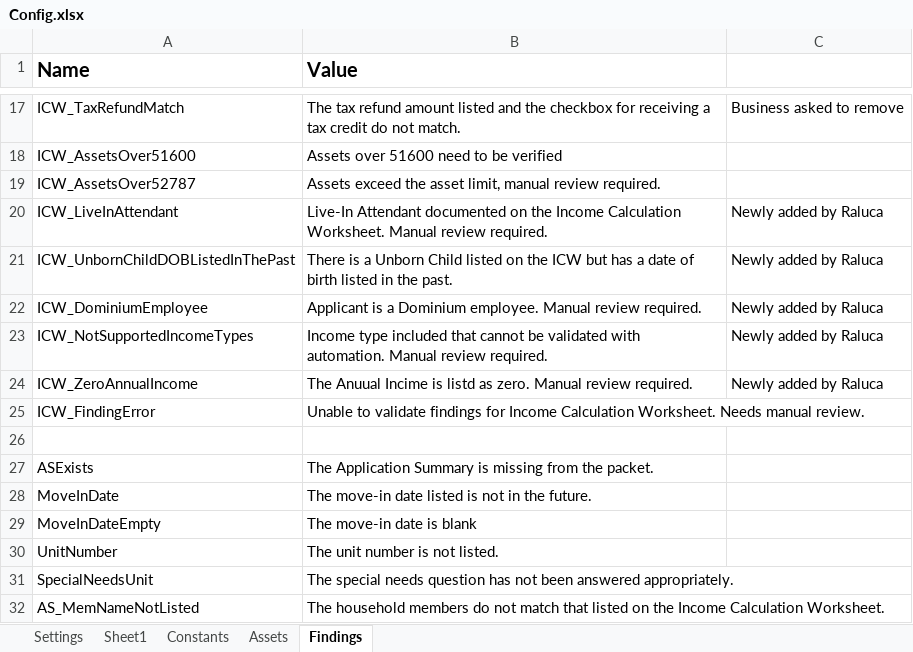
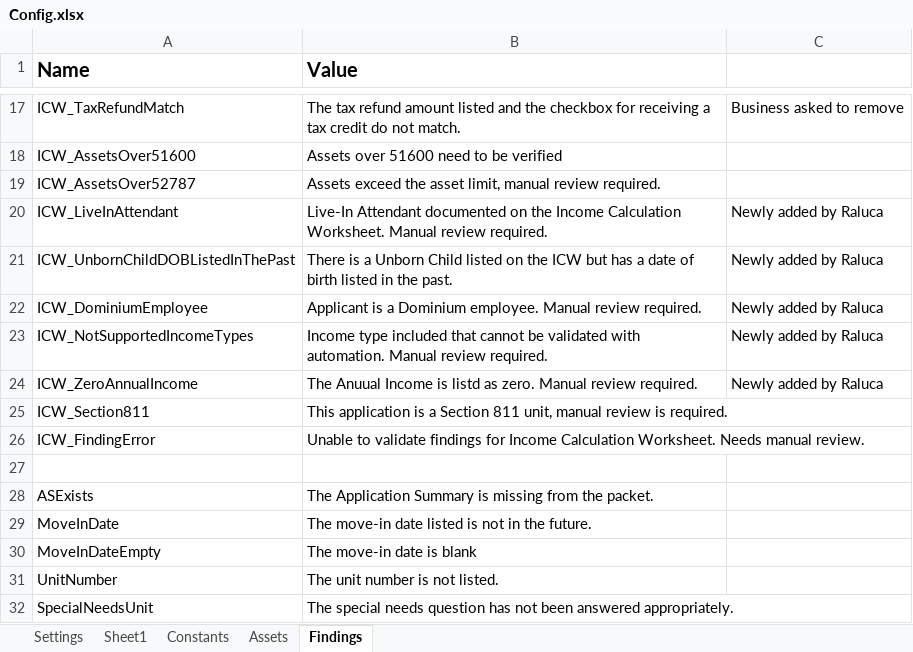
Before and after one commit to Dominiuminc/Application-Review-Process_Performer, an Excel workbook: Data/Config.xlsx, sheet Findings, drawn as a sheet; only a part is shown, gaps mark what is left out; the shorter side is filled out with more unchanged rows; values as stored, in another font and other column widths than the file's, no borders; the diff names each change by its address in the sheet, - before the commit and + after, or states it on an @@ line.

```diff
--- a/Data/Config.xlsx (sheet Findings)
+++ b/Data/Config.xlsx (sheet Findings)
-B24 (Value): The Anuual Incime is listd…
+B24 (Value): The Anuual Income is listd…
+row 25: ICW_Section811 | This application is a Section 811 unit, manual review is required.
```
Also changed, not shown: 32 other files.
